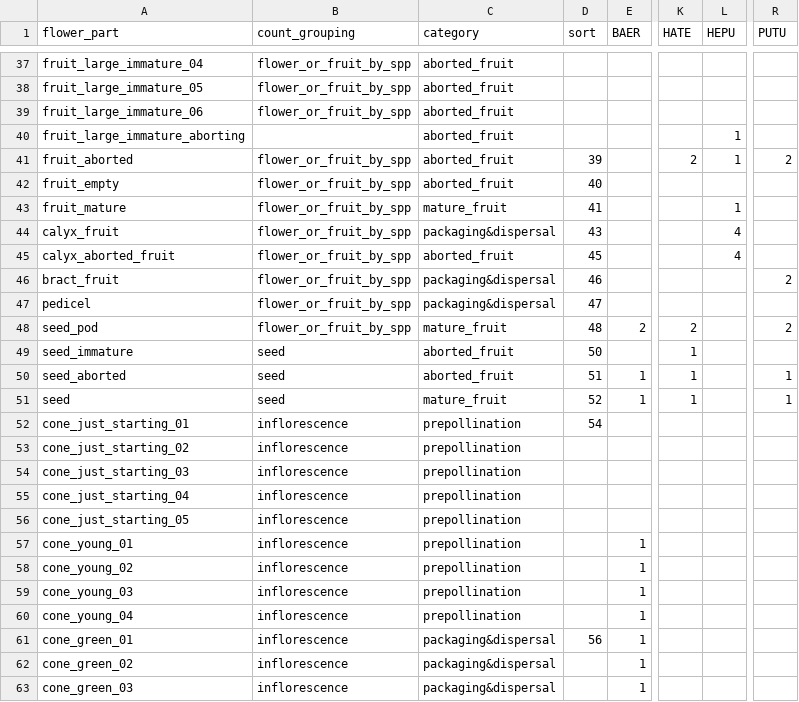
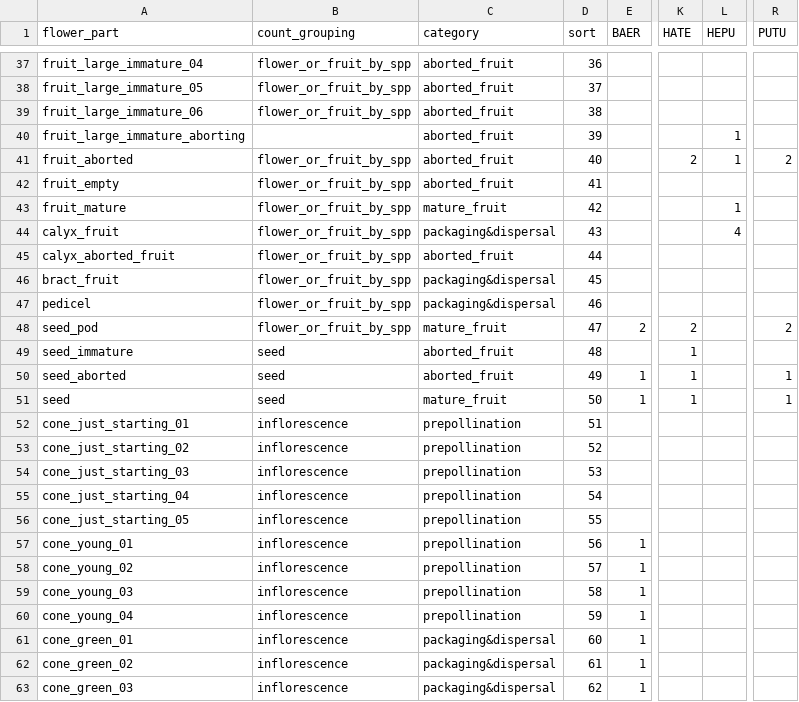
Before and after one commit to dfalster/Reproductive_Allocation_Kuringgai, a CSV file: data/MultiplierTable.csv, drawn as a sheet; only a part is shown, gaps mark what is left out; the diff covers the shown part only; the diff names each change by its address in the sheet, - before the commit and + after, or states it on an @@ line.

```diff
--- a/data/MultiplierTable.csv
+++ b/data/MultiplierTable.csv
-D37 (sort): (empty)
+D37 (sort): 36
-D38 (sort): (empty)
+D38 (sort): 37
-D39 (sort): (empty)
+D39 (sort): 38
-D40 (sort): (empty)
+D40 (sort): 39
-D41 (sort): 39
+D41 (sort): 40
-D42 (sort): 40
+D42 (sort): 41
-D43 (sort): 41
+D43 (sort): 42
-D45 (sort): 45
+D45 (sort): 44
-L45 (HEPU): 4
+L45 (HEPU): (empty)
-D46 (sort): 46
+D46 (sort): 45
-R46 (PUTU): 2
+R46 (PUTU): (empty)
-D47 (sort): 47
+D47 (sort): 46
-D48 (sort): 48
+D48 (sort): 47
-D49 (sort): 50
+D49 (sort): 48
-D50 (sort): 51
+D50 (sort): 49
-D51 (sort): 52
+D51 (sort): 50
-D52 (sort): 54
+D52 (sort): 51
-D53 (sort): (empty)
+D53 (sort): 52
-D54 (sort): (empty)
+D54 (sort): 53
-D55 (sort): (empty)
+D55 (sort): 54
-D56 (sort): (empty)
+D56 (sort): 55
-D57 (sort): (empty)
+D57 (sort): 56
-D58 (sort): (empty)
+D58 (sort): 57
-D59 (sort): (empty)
+D59 (sort): 58
-D60 (sort): (empty)
+D60 (sort): 59
-D61 (sort): 56
+D61 (sort): 60
-D62 (sort): (empty)
+D62 (sort): 61
-D63 (sort): (empty)
+D63 (sort): 62
```
Also changed, not shown: 40 edited cells elsewhere in this file, data/flowerCategories.csv, data/flowerCategories_meta.csv, 1 other file.
